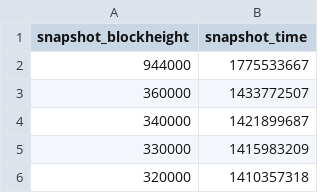
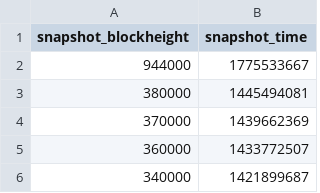
Before and after one commit to w-s-bitcoin/webapps-quantum-exposure, a CSV file: webapps/quantum_exposure/webapp_data/archived_index.csv, drawn as a sheet; only a part is shown; the shorter side is filled out with more unchanged rows; the diff names each change by its address in the sheet, - before the commit and + after, or states it on an @@ line.

Commit message:
Sync data updates: identity groups, snapshot CSVs, and archived indices

```diff
--- a/webapps/quantum_exposure/webapp_data/archived_index.csv
+++ b/webapps/quantum_exposure/webapp_data/archived_index.csv
+row 3: 380000 | 1445494081
+row 4: 370000 | 1439662369
```
Also changed, not shown: 2 other files.
